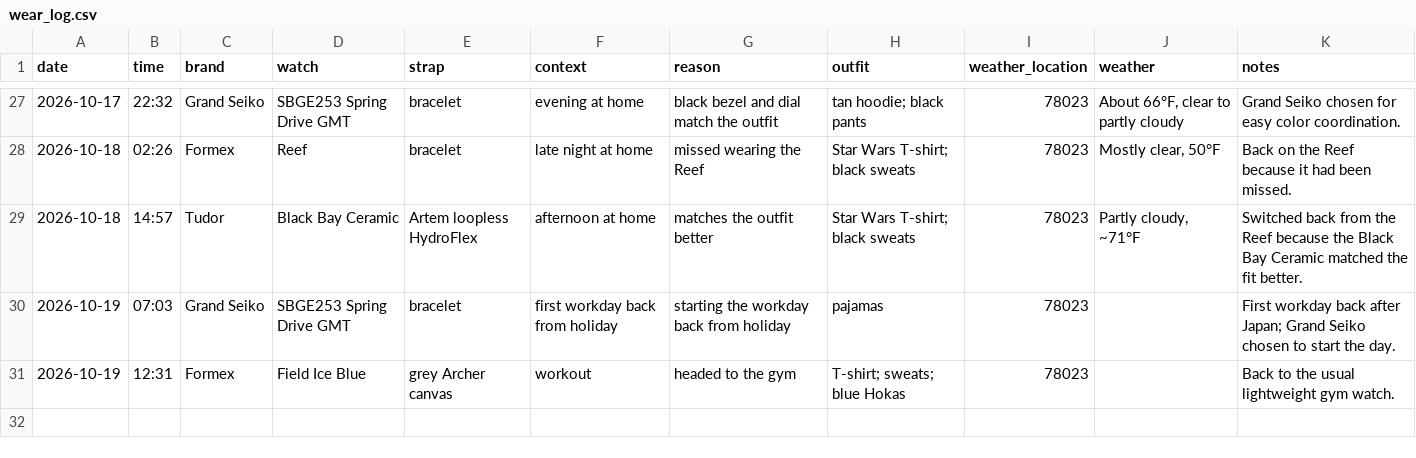
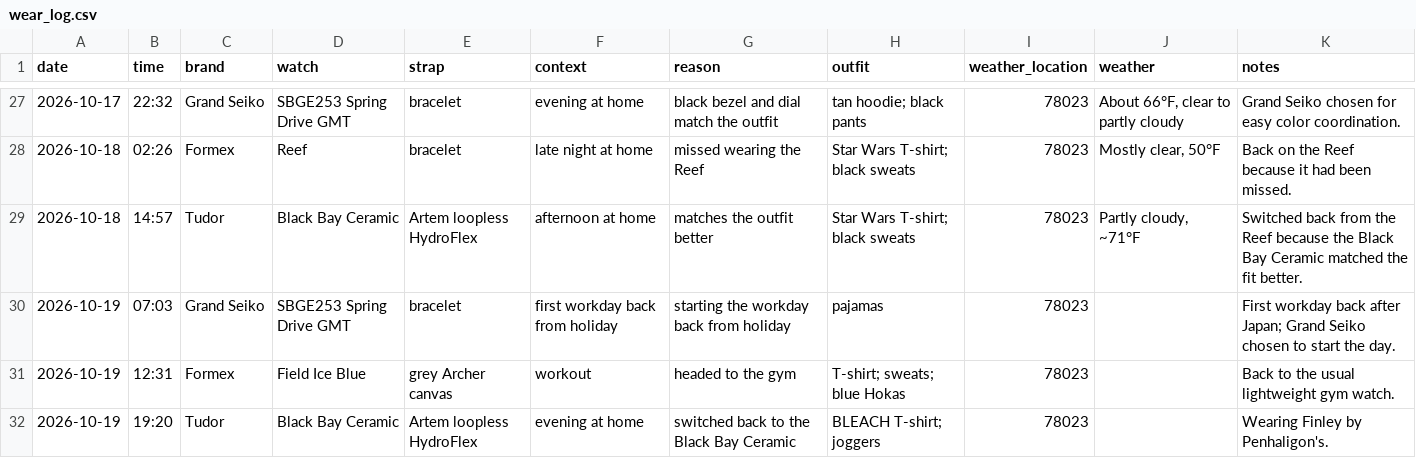
Before and after one commit to astidwell/Horology-Lab, a CSV file: data/wear_log.csv, drawn as a sheet; only a part is shown, gaps mark what is left out.

Commit message:
Log Black Bay Ceramic evening wear

```diff
--- a/data/wear_log.csv
+++ b/data/wear_log.csv
@@ -31 +31,2 @@ date,time,brand,watch,strap,context,reason,outfit,weather_location,weather,notes
 2026-10-19,12:31,Formex,Field Ice Blue,"grey Archer canvas","workout","headed to the gym","T-shirt; sweats; blue Hokas",78023,,"Back to the usual lightweight gym watch."
+2026-10-19,19:20,Tudor,Black Bay Ceramic,"Artem loopless HydroFlex","evening at home","switched back to the Black Bay Ceramic","BLEACH T-shirt; joggers",78023,,"Wearing Finley by Penhaligon's."
```
